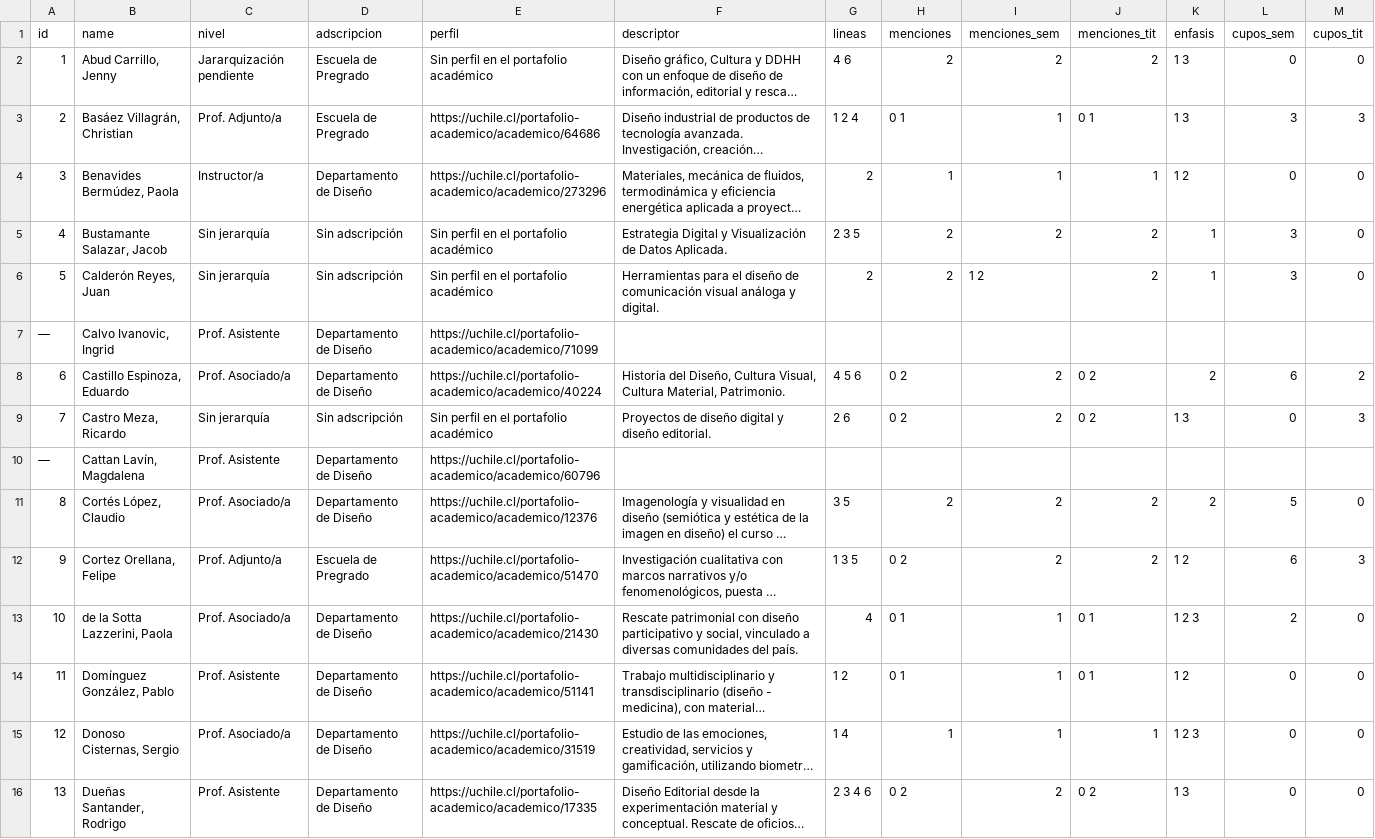
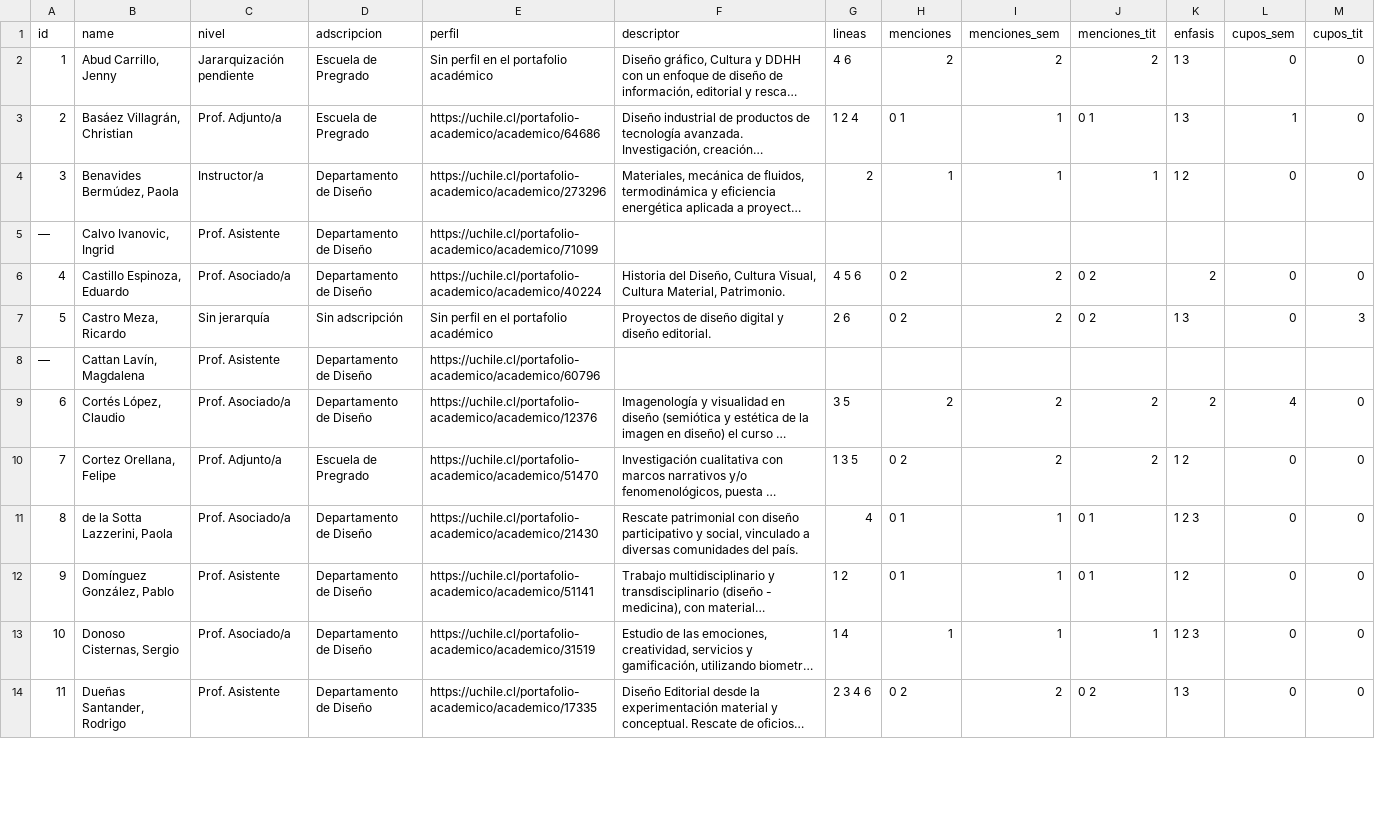
Before and after one commit to FAU-UChile/guiaturas, a CSV file: data/data-a-mano.csv, drawn as a sheet; only a part is shown; long unchanged cells end in …; removed rows and columns are numbered as before the commit, all else as after; the diff covers the shown part only; the diff names each change by its address in the sheet, - before the commit and + after, or states it on an @@ line.

Commit message:
Add files via upload

```diff
--- a/data/data-a-mano.csv
+++ b/data/data-a-mano.csv
-L3 (cupos_sem): 3
+L3 (cupos_sem): 1
-M3 (cupos_tit): 3
+M3 (cupos_tit): 0
-row 5: 4 | Bustamante Salazar, Jacob | Sin jerarquía | Sin adscripción | Sin perfil en el portafolio académico | Estrategia Digital y Visualización de Datos Aplicada. | 2 3 5 | 2 | 2 | 2 | 1 | 3 | 0
-row 6: 5 | Calderón Reyes, Juan | Sin jerarquía | Sin adscripción | Sin perfil en el portafolio académico | Herramientas para el diseño de comunicación visual análoga y digital. | 2 | 2 | 1 2 | 2 | 1 | 3 | 0
@@ column A (id) renumbered from row 6 down @@
-L6 (cupos_sem): 6
+L6 (cupos_sem): 0
-M6 (cupos_tit): 2
+M6 (cupos_tit): 0
-L9 (cupos_sem): 5
+L9 (cupos_sem): 4
-L10 (cupos_sem): 6
+L10 (cupos_sem): 0
-M10 (cupos_tit): 3
+M10 (cupos_tit): 0
-L11 (cupos_sem): 2
+L11 (cupos_sem): 0
```
Also changed, not shown: 33 edited cells elsewhere in this file.
